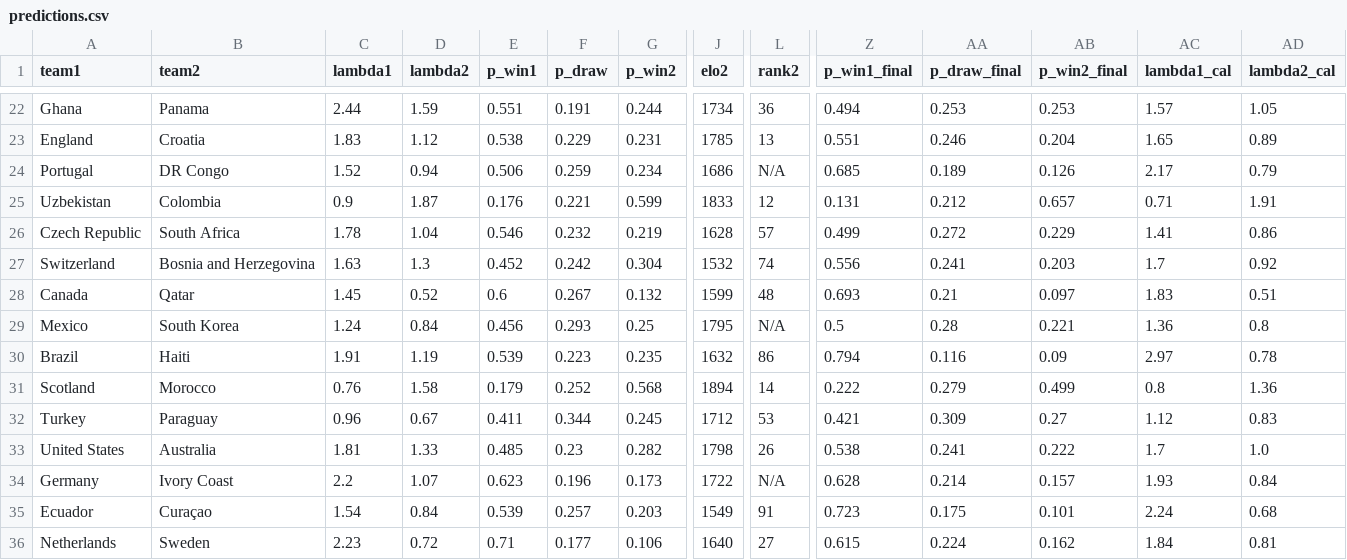
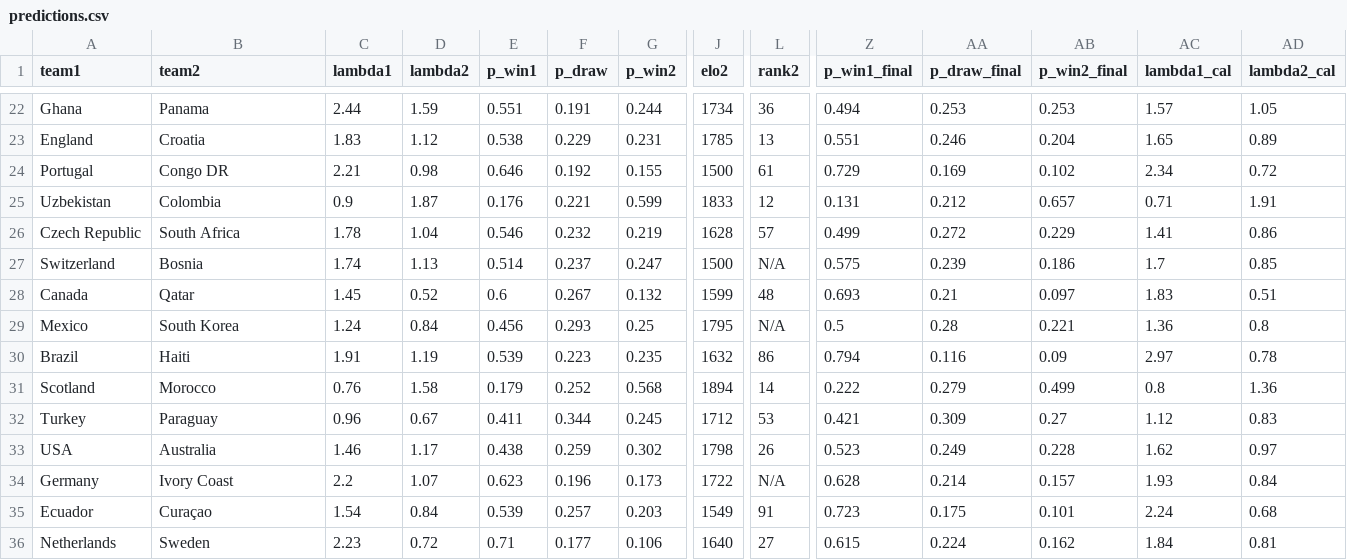
Before and after one commit to cdugeai/world-cup-predictions, a CSV file: data/out/predictions.csv, drawn as a sheet; only a part is shown, gaps mark what is left out; the diff covers the shown part only; the diff names each change by its address in the sheet, - before the commit and + after, or states it on an @@ line.

```diff
--- a/data/out/predictions.csv
+++ b/data/out/predictions.csv
-B24 (team2): DR Congo
+B24 (team2): Congo DR
-C24 (lambda1): 1.52
+C24 (lambda1): 2.21
-D24 (lambda2): 0.94
+D24 (lambda2): 0.98
-E24 (p_win1): 0.506
+E24 (p_win1): 0.646
-F24 (p_draw): 0.259
+F24 (p_draw): 0.192
-G24 (p_win2): 0.234
+G24 (p_win2): 0.155
-J24 (elo2): 1686
+J24 (elo2): 1500
-L24 (rank2): N/A
+L24 (rank2): 61
-Z24 (p_win1_final): 0.685
+Z24 (p_win1_final): 0.729
-AA24 (p_draw_final): 0.189
+AA24 (p_draw_final): 0.169
-AB24 (p_win2_final): 0.126
+AB24 (p_win2_final): 0.102
-AC24 (lambda1_cal): 2.17
+AC24 (lambda1_cal): 2.34
-AD24 (lambda2_cal): 0.79
+AD24 (lambda2_cal): 0.72
-B27 (team2): Bosnia and Herzegovina
+B27 (team2): Bosnia
-C27 (lambda1): 1.63
+C27 (lambda1): 1.74
-D27 (lambda2): 1.3
+D27 (lambda2): 1.13
-E27 (p_win1): 0.452
+E27 (p_win1): 0.514
-F27 (p_draw): 0.242
+F27 (p_draw): 0.237
-G27 (p_win2): 0.304
+G27 (p_win2): 0.247
-J27 (elo2): 1532
+J27 (elo2): 1500
-L27 (rank2): 74
+L27 (rank2): N/A
-Z27 (p_win1_final): 0.556
+Z27 (p_win1_final): 0.575
-AA27 (p_draw_final): 0.241
+AA27 (p_draw_final): 0.239
-AB27 (p_win2_final): 0.203
+AB27 (p_win2_final): 0.186
-AD27 (lambda2_cal): 0.92
+AD27 (lambda2_cal): 0.85
-A33 (team1): United States
+A33 (team1): USA
-C33 (lambda1): 1.81
+C33 (lambda1): 1.46
-D33 (lambda2): 1.33
+D33 (lambda2): 1.17
-E33 (p_win1): 0.485
+E33 (p_win1): 0.438
-F33 (p_draw): 0.23
+F33 (p_draw): 0.259
-G33 (p_win2): 0.282
+G33 (p_win2): 0.302
-Z33 (p_win1_final): 0.538
+Z33 (p_win1_final): 0.523
-AA33 (p_draw_final): 0.241
+AA33 (p_draw_final): 0.249
-AB33 (p_win2_final): 0.222
+AB33 (p_win2_final): 0.228
-AC33 (lambda1_cal): 1.7
+AC33 (lambda1_cal): 1.62
-AD33 (lambda2_cal): 1.0
+AD33 (lambda2_cal): 0.97
```
Also changed, not shown: 91 edited cells elsewhere in this file, data/cleaned/matchs_group_clean.csv, 4 other files.
